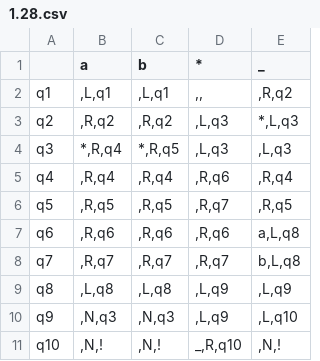
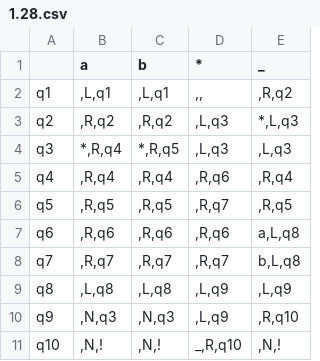
Before and after one commit to Ilya-Petrovich/IT_LR, a CSV file: LR1/1.28.csv, drawn as a sheet.

Commit message:
28

```diff
--- a/LR1/1.28.csv
+++ b/LR1/1.28.csv
@@ -9,3 +9,3 @@ q7;,R,q7;,R,q7;,R,q7;b,L,q8
 q8;,L,q8;,L,q8;,L,q9;,L,q9
-q9;,N,q3;,N,q3;,L,q9;,L,q10
+q9;,N,q3;,N,q3;,L,q9;,R,q10
 q10;,N,!;,N,!;_,R,q10;,N,!
```
